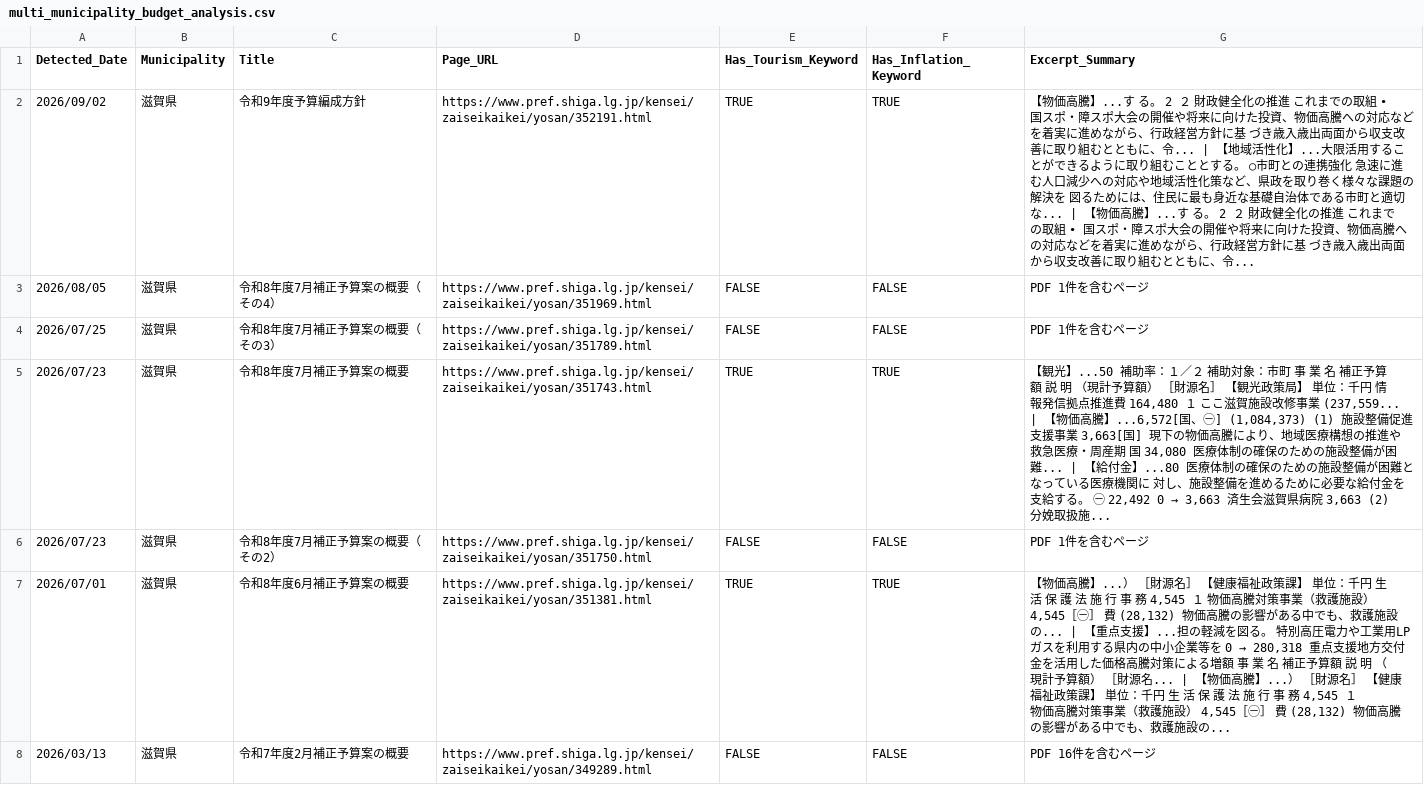
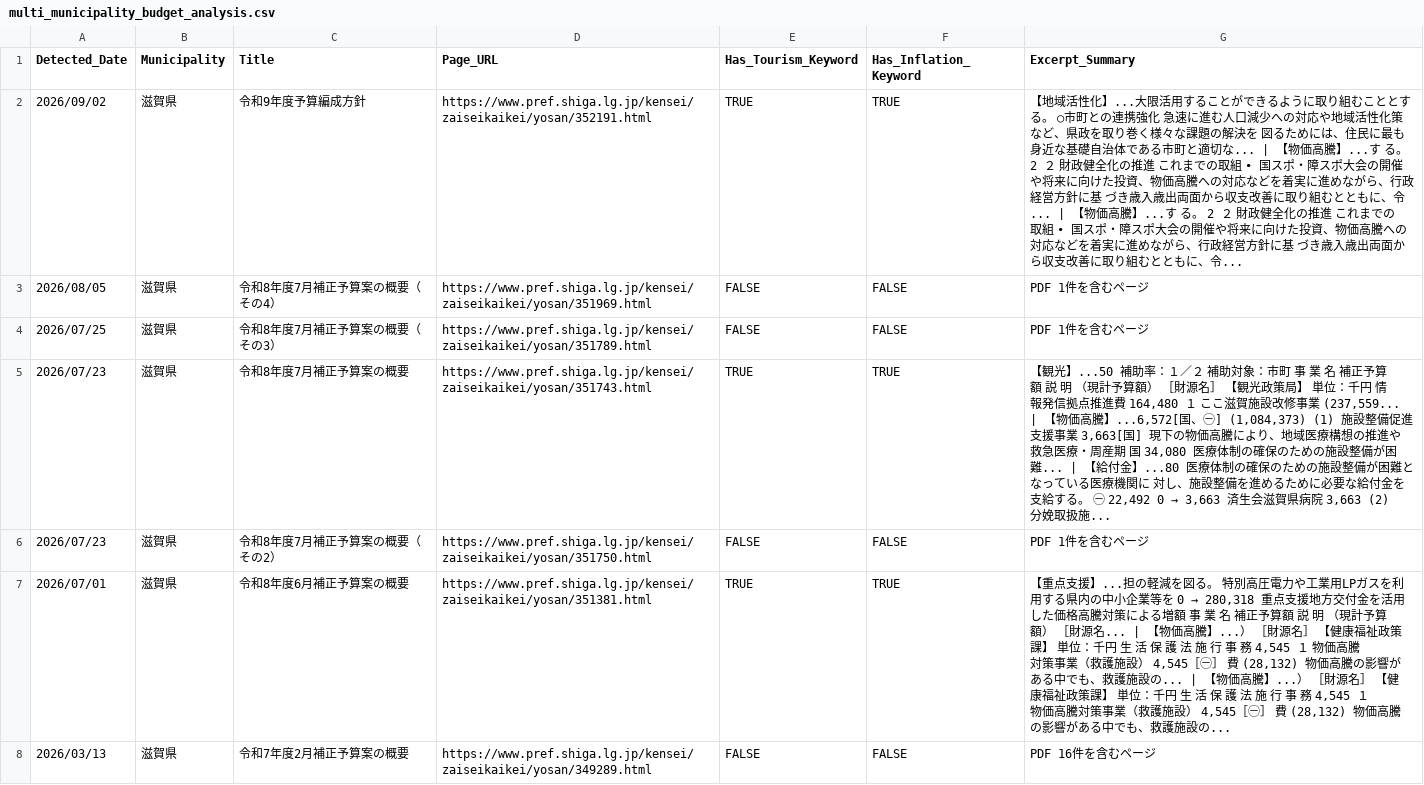
Before and after one commit to 127ytko/kanko-budget, a CSV file: multi_municipality_budget_analysis.csv, drawn as a sheet; only a part is shown; the diff covers the shown part only.

```diff
--- a/multi_municipality_budget_analysis.csv
+++ b/multi_municipality_budget_analysis.csv
@@ -1,3 +1,3 @@
 Detected_Date,Municipality,Title,Page_URL,Has_Tourism_Keyword,Has_Inflation_Keyword,Excerpt_Summary
-2026/09/02,滋賀県,令和9年度予算編成方針,https://www.pref.shiga.lg.jp/kensei/zaiseikaikei/yosan/352191.html,TRUE,TRUE,【物価高騰】...す る。 2 ２ 財政健全化の推進 これまでの取組 • 国スポ・障スポ大会の開催や将来に向けた投資、物価高騰への対応などを着実に進めながら、行政経営方針に基 づき歳入歳出両面から収支改善に取り組むとともに、令... | 【地域活性化】...大限活用することができるように取り組むこととする。 ○市町との連携強化 急速に進む人口減少への対応や地域活性化策など、県政を取り巻く様々な課題の解決を 図るためには、住民に最も身近な基礎自治体である市町と適切な... | 【物価高騰】...す る。 2 ２ 財政健全化の推進 これまでの取組 • 国スポ・障スポ大会の開催や将来に向けた投資、物価高騰への対応などを着実に進めながら、行政経営方針に基 づき歳入歳出両面から収支改善に取り組むとともに、令...
+2026/09/02,滋賀県,令和9年度予算編成方針,https://www.pref.shiga.lg.jp/kensei/zaiseikaikei/yosan/352191.html,TRUE,TRUE,【地域活性化】...大限活用することができるように取り組むこととする。 ○市町との連携強化 急速に進む人口減少への対応や地域活性化策など、県政を取り巻く様々な課題の解決を 図るためには、住民に最も身近な基礎自治体である市町と適切な... | 【物価高騰】...す る。 2 ２ 財政健全化の推進 これまでの取組 • 国スポ・障スポ大会の開催や将来に向けた投資、物価高騰への対応などを着実に進めながら、行政経営方針に基 づき歳入歳出両面から収支改善に取り組むとともに、令... | 【物価高騰】...す る。 2 ２ 財政健全化の推進 これまでの取組 • 国スポ・障スポ大会の開催や将来に向けた投資、物価高騰への対応などを着実に進めながら、行政経営方針に基 づき歳入歳出両面から収支改善に取り組むとともに、令...
 2026/08/05,滋賀県,令和8年度7月補正予算案の概要（その4）,https://www.pref.shiga.lg.jp/kensei/zaiseikaikei/yosan/351969.html,FALSE,FALSE,PDF 1件を含むページ
@@ -6,3 +6,3 @@
 2026/07/23,滋賀県,令和8年度7月補正予算案の概要（その2）,https://www.pref.shiga.lg.jp/kensei/zaiseikaikei/yosan/351750.html,FALSE,FALSE,PDF 1件を含むページ
-2026/07/01,滋賀県,令和8年度6月補正予算案の概要,https://www.pref.shiga.lg.jp/kensei/zaiseikaikei/yosan/351381.html,TRUE,TRUE,"【物価高騰】...） ［財源名］ 【健康福祉政策課】 単位：千円 生 活 保 護 法 施 行 事 務 4,545 １ 物価高騰対策事業（救護施設） 4,545［㊀］ 費 (28,132) 物価高騰の影響がある中でも、救護施設の... | 【重点支援】...担の軽減を図る。 特別高圧電力や工業用LPガスを利用する県内の中小企業等を 0 → 280,318 重点支援地方交付金を活用した価格高騰対策による増額 事 業 名 補正予算額 説 明 （現計予算額） ［財源名... | 【物価高騰】...） ［財源名］ 【健康福祉政策課】 単位：千円 生 活 保 護 法 施 行 事 務 4,545 １ 物価高騰対策事業（救護施設） 4,545［㊀］ 費 (28,132) 物価高騰の影響がある中でも、救護施設の..."
+2026/07/01,滋賀県,令和8年度6月補正予算案の概要,https://www.pref.shiga.lg.jp/kensei/zaiseikaikei/yosan/351381.html,TRUE,TRUE,"【重点支援】...担の軽減を図る。 特別高圧電力や工業用LPガスを利用する県内の中小企業等を 0 → 280,318 重点支援地方交付金を活用した価格高騰対策による増額 事 業 名 補正予算額 説 明 （現計予算額） ［財源名... | 【物価高騰】...） ［財源名］ 【健康福祉政策課】 単位：千円 生 活 保 護 法 施 行 事 務 4,545 １ 物価高騰対策事業（救護施設） 4,545［㊀］ 費 (28,132) 物価高騰の影響がある中でも、救護施設の... | 【物価高騰】...） ［財源名］ 【健康福祉政策課】 単位：千円 生 活 保 護 法 施 行 事 務 4,545 １ 物価高騰対策事業（救護施設） 4,545［㊀］ 費 (28,132) 物価高騰の影響がある中でも、救護施設の..."
 2026/03/13,滋賀県,令和7年度2月補正予算案の概要,https://www.pref.shiga.lg.jp/kensei/zaiseikaikei/yosan/349289.html,FALSE,FALSE,PDF 16件を含むページ
```
Also changed, not shown: 46 edited cells elsewhere in this file, 2 other files.
